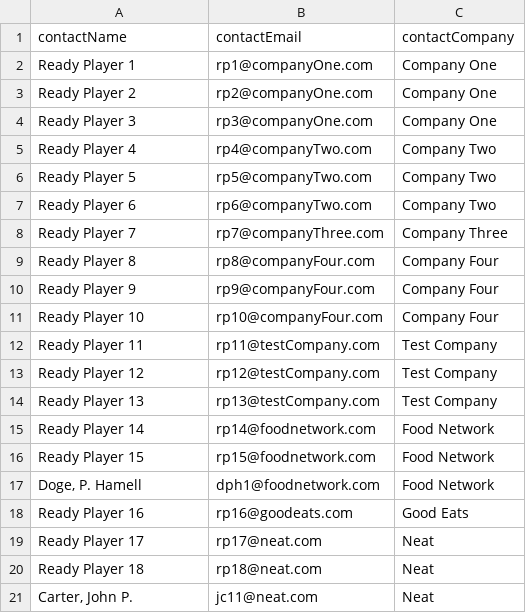
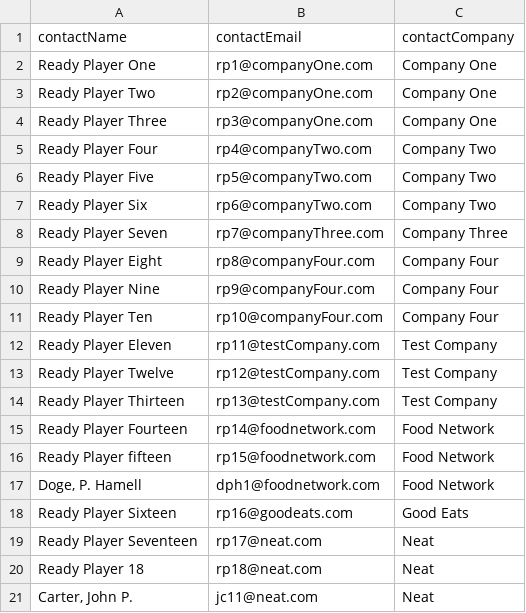
Before and after one commit to roncoejr/automateOutlook, a CSV file: data/sample-companies.csv, drawn as a sheet; only a part is shown; the diff names each change by its address in the sheet, - before the commit and + after, or states it on an @@ line.

```diff
--- a/data/sample-companies.csv
+++ b/data/sample-companies.csv
-A2 (contactName): Ready Player 1
+A2 (contactName): Ready Player One
-A3 (contactName): Ready Player 2
+A3 (contactName): Ready Player Two
-A4 (contactName): Ready Player 3
+A4 (contactName): Ready Player Three
-A5 (contactName): Ready Player 4
+A5 (contactName): Ready Player Four
-A6 (contactName): Ready Player 5
+A6 (contactName): Ready Player Five
-A7 (contactName): Ready Player 6
+A7 (contactName): Ready Player Six
-A8 (contactName): Ready Player 7
+A8 (contactName): Ready Player Seven
-A9 (contactName): Ready Player 8
+A9 (contactName): Ready Player Eight
-A10 (contactName): Ready Player 9
+A10 (contactName): Ready Player Nine
-A11 (contactName): Ready Player 10
+A11 (contactName): Ready Player Ten
-A12 (contactName): Ready Player 11
+A12 (contactName): Ready Player Eleven
-A13 (contactName): Ready Player 12
+A13 (contactName): Ready Player Twelve
-A14 (contactName): Ready Player 13
+A14 (contactName): Ready Player Thirteen
-A15 (contactName): Ready Player 14
+A15 (contactName): Ready Player Fourteen
-A16 (contactName): Ready Player 15
+A16 (contactName): Ready Player fifteen
-A18 (contactName): Ready Player 16
+A18 (contactName): Ready Player Sixteen
-A19 (contactName): Ready Player 17
+A19 (contactName): Ready Player Seventeen
```
Also changed, not shown: 1 other file.
